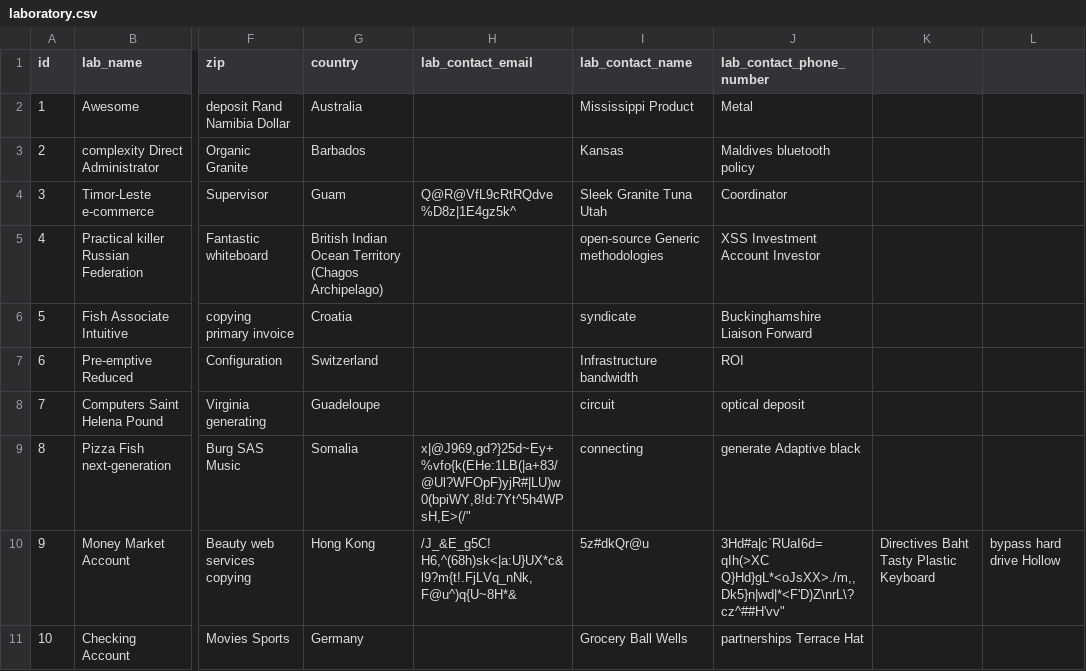
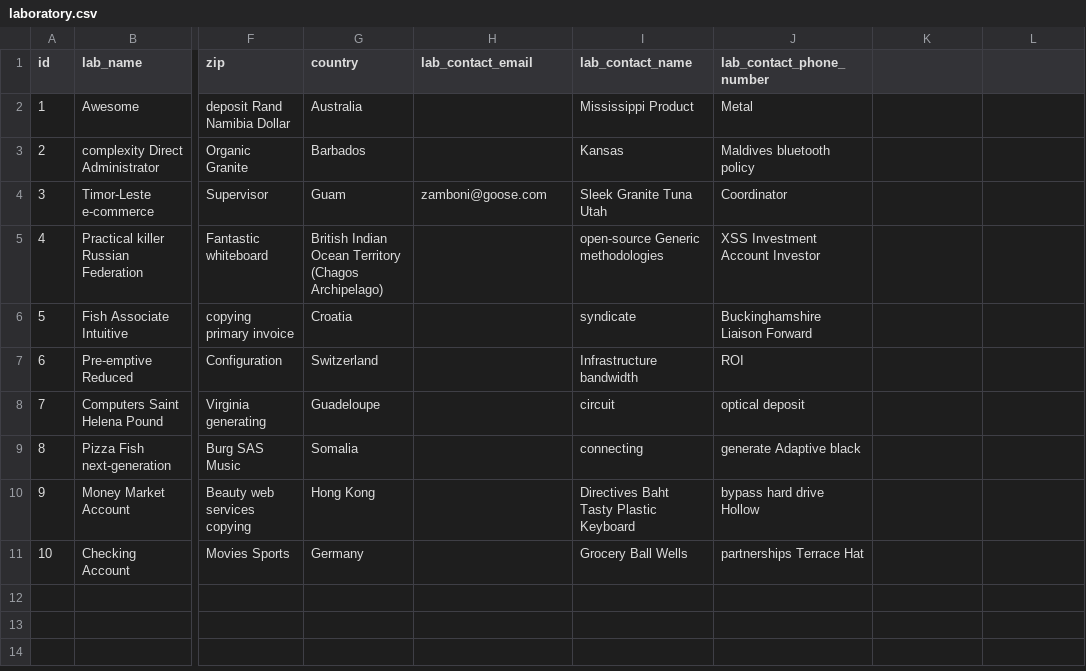
Before and after one commit to Kaleido-Biosciences/klinops, a CSV file: src/main/resources/config/liquibase/fake-data/laboratory.csv, drawn as a sheet; only a part is shown, gaps mark what is left out; the diff names each change by its address in the sheet, - before the commit and + after, or states it on an @@ line.

```diff
--- a/src/main/resources/config/liquibase/fake-data/laboratory.csv
+++ b/src/main/resources/config/liquibase/fake-data/laboratory.csv
-H4 (lab_contact_email): Q@R@VfL9cRtRQdve%D8z|1E4gz5k^
+H4 (lab_contact_email): zamboni@goose.com
-H9 (lab_contact_email): x|@J969,gd?}25d~Ey+%vfo{k(EHe:1LB(|a+83/@Ul?WFOpF)yjR#|LU)w0(bpiWY,8!d:7Yt^5h4WPsH,E>(/"
+H9 (lab_contact_email): (empty)
-H10 (lab_contact_email): /J_&E_g5C! H6,^(68h)sk<|a:U}UX*c&l9?m{t!.FjLVq_nNk,F@u^)q{U~8H*&
+H10 (lab_contact_email): (empty)
-I10 (lab_contact_name): 5z#dkQr@u
+I10 (lab_contact_name): Directives Baht Tasty Plastic Keyboard
-J10 (lab_contact_phone_number): 3Hd#a|c`RUaI6d=qIh(>XC Q}Hd}gL*<oJsXX>./m,,Dk5}n|wd|*<F'D)Z\nrL\?cz^##H'vv"
+J10 (lab_contact_phone_number): bypass hard drive Hollow
-K10: Directives Baht Tasty Plastic Keyboard
+K10: (empty)
-L10: bypass hard drive Hollow
+L10: (empty)
```
Also changed, not shown: src/main/resources/config/liquibase/fake-data/bio_analysis.csv, src/main/resources/config/liquibase/fake-data/data_analysis.csv, 2 other files.
